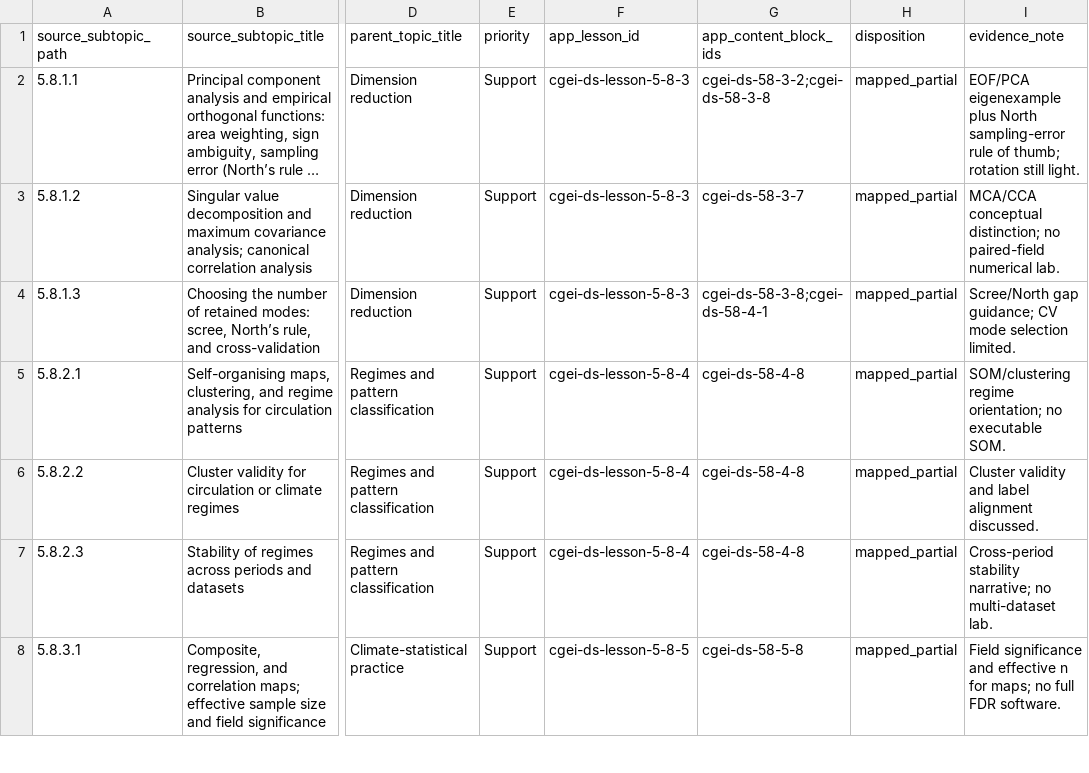
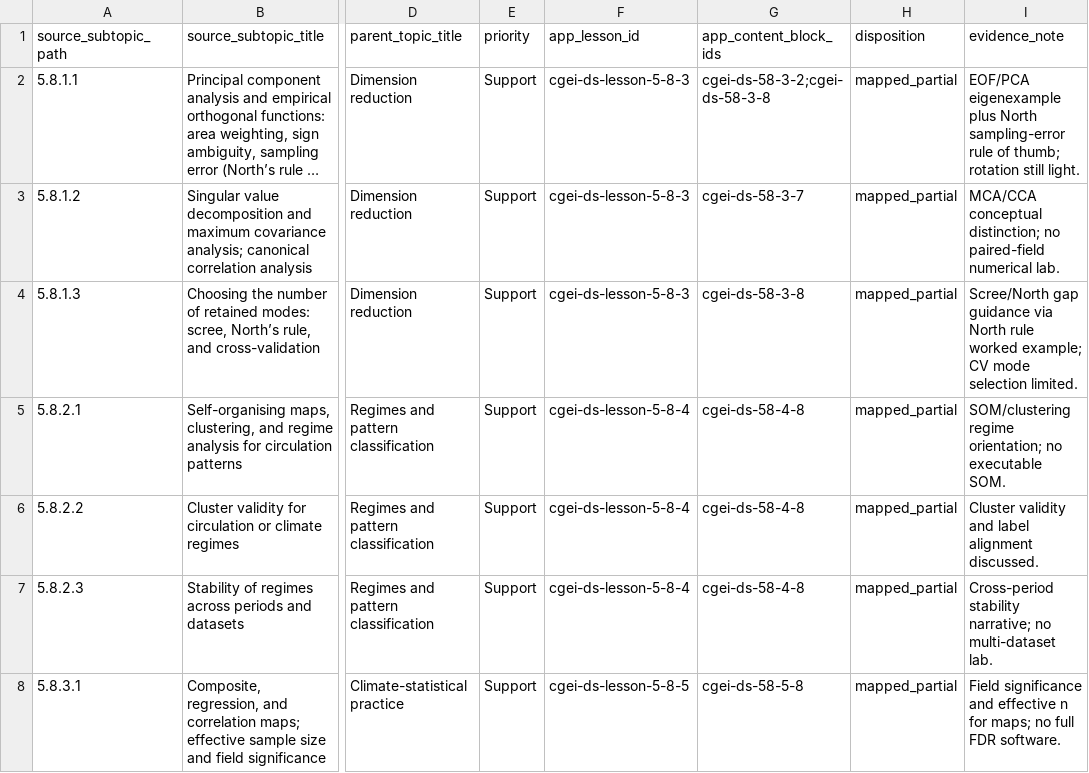
Before and after one commit to musab-shahid/my-study, a CSV file: docs/cgei/subject-5-unit-5.8-subtopic-traceability.csv, drawn as a sheet; only a part is shown, gaps mark what is left out; long unchanged cells end in …; the diff names each change by its address in the sheet, - before the commit and + after, or states it on an @@ line.

Commit message:
fix(cgei): correct Unit 5.8.1.3 block-to-lesson ownership

```diff
--- a/docs/cgei/subject-5-unit-5.8-subtopic-traceability.csv
+++ b/docs/cgei/subject-5-unit-5.8-subtopic-traceability.csv
-G4 (app_content_block_ids): cgei-ds-58-3-8;cgei-ds-58-4-1
+G4 (app_content_block_ids): cgei-ds-58-3-8
-I4 (evidence_note): Scree/North gap guidance; CV mode…
+I4 (evidence_note): Scree/North gap guidance via North rule worked example; CV mode…
```
